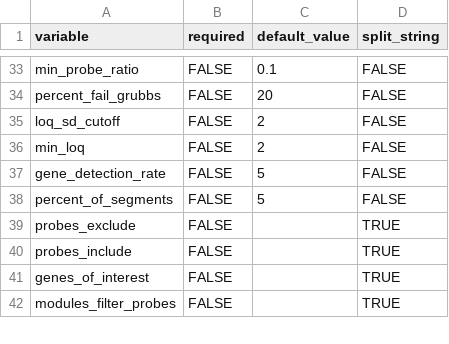
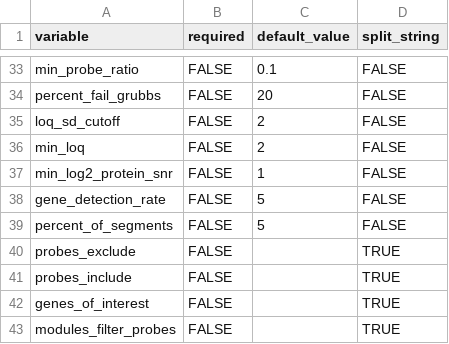
Before and after one commit to alonzowolfram/bisant-geo, a CSV file: config_variables.csv, drawn as a sheet; only a part is shown, gaps mark what is left out; the diff names each change by its address in the sheet, - before the commit and + after, or states it on an @@ line.

Commit message:
Added protein QC to qc_probes module

```diff
--- a/config_variables.csv
+++ b/config_variables.csv
+row 37: min_log2_protein_snr | FALSE | 1 | FALSE
```
Also changed, not shown: 2 other files.
